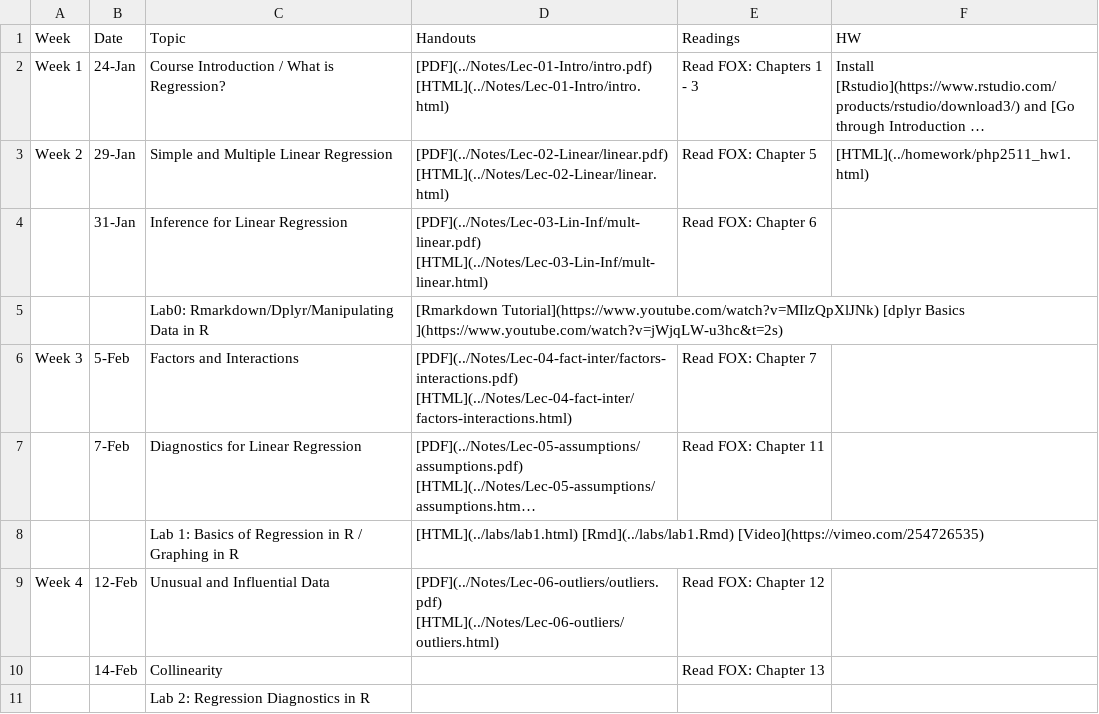
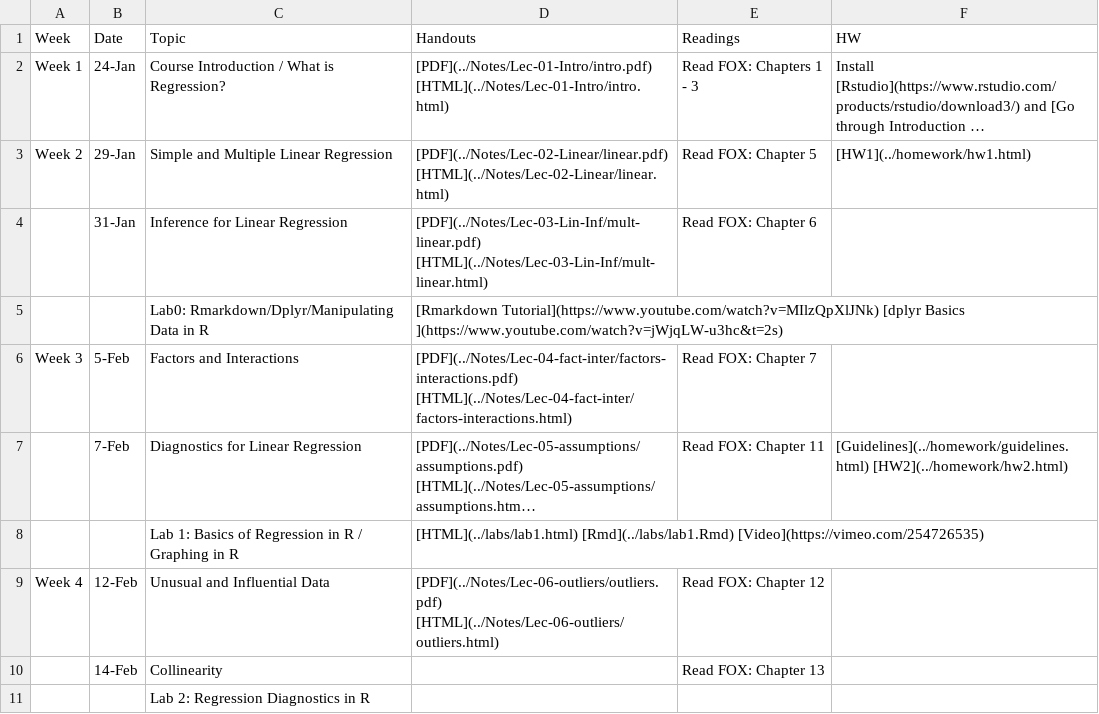
Before and after one commit to php-1511-2511/php-1511-2511.github.io, a CSV file: _csv/schedule.csv, drawn as a sheet; only a part is shown; long unchanged cells end in …; the diff names each change by its address in the sheet, - before the commit and + after, or states it on an @@ line.

Commit message:
update hw guidelines and hw2

```diff
--- a/_csv/schedule.csv
+++ b/_csv/schedule.csv
-F3 (HW): [HTML](../homework/php2511_hw1.html)
+F3 (HW): [HW1](../homework/hw1.html)
-F7 (HW): (empty)
+F7 (HW): [Guidelines](../homework/guidelines.html) [HW2](../homework/hw2.html)
```
Also changed, not shown: 30 other files.
